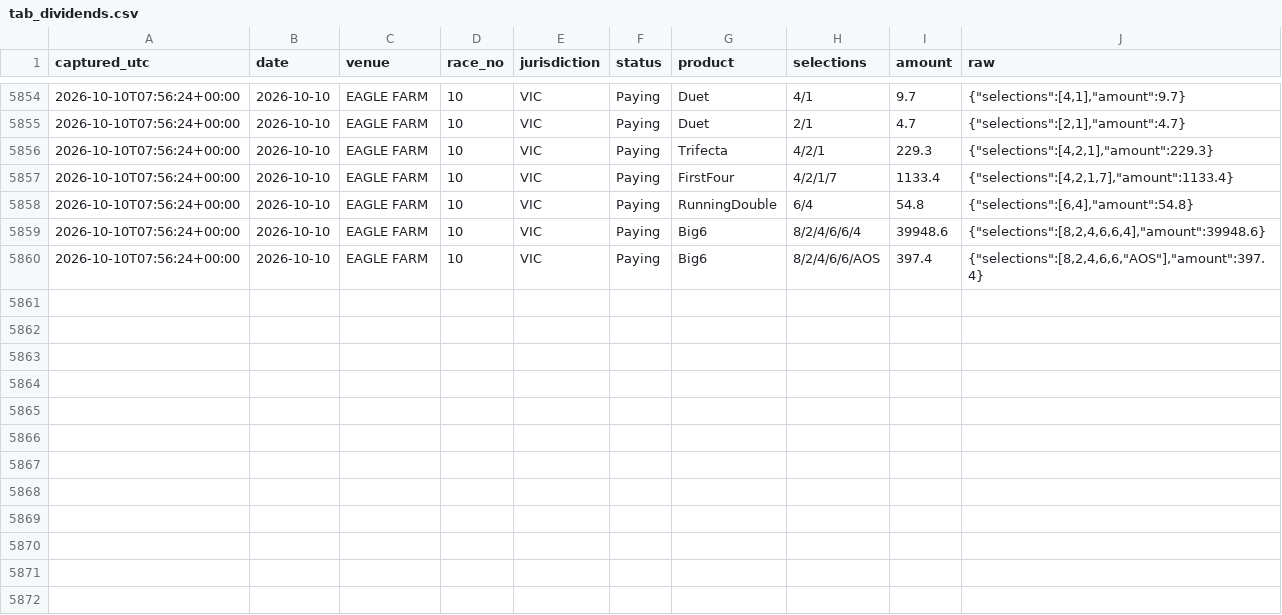
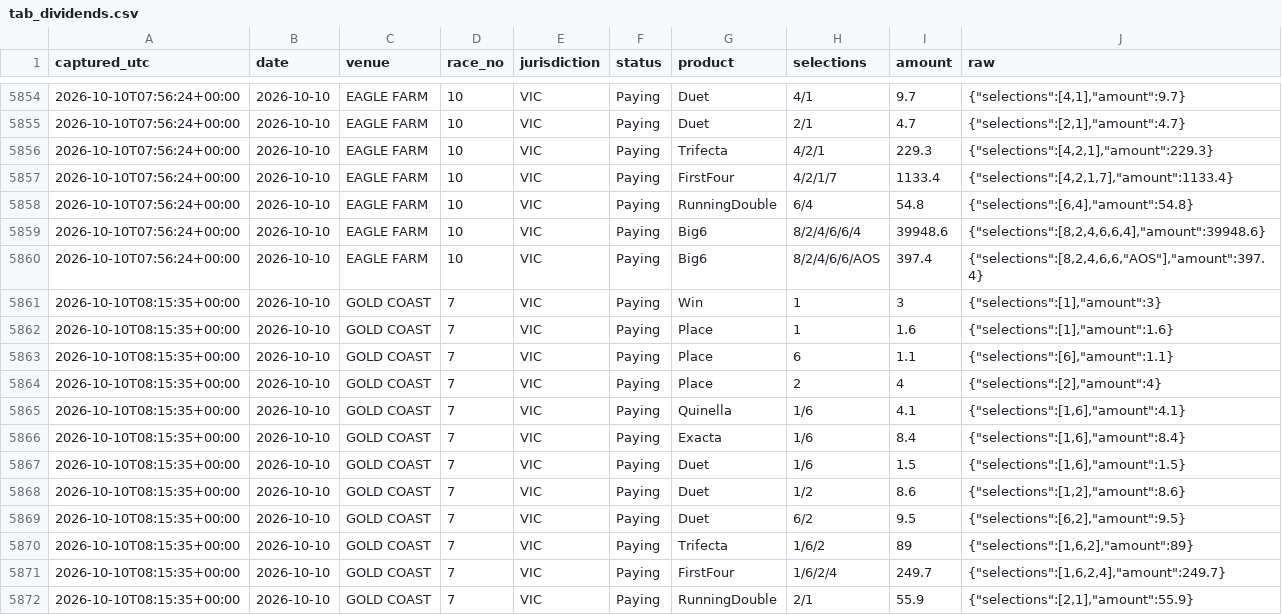
Before and after one commit to mattdwyer01/TopRate, a CSV file: tab_dividends.csv, drawn as a sheet; only a part is shown, gaps mark what is left out; the diff names each change by its address in the sheet, - before the commit and + after, or states it on an @@ line.

```diff
--- a/tab_dividends.csv
+++ b/tab_dividends.csv
+row 5861: 2026-10-10T08:15:35+00:00 | 2026-10-10 | GOLD COAST | 7 | VIC | Paying | Win | 1 | 3 | {"selections":[1],"amount":3}
+row 5862: 2026-10-10T08:15:35+00:00 | 2026-10-10 | GOLD COAST | 7 | VIC | Paying | Place | 1 | 1.6 | {"selections":[1],"amount":1.6}
+row 5863: 2026-10-10T08:15:35+00:00 | 2026-10-10 | GOLD COAST | 7 | VIC | Paying | Place | 6 | 1.1 | {"selections":[6],"amount":1.1}
+row 5864: 2026-10-10T08:15:35+00:00 | 2026-10-10 | GOLD COAST | 7 | VIC | Paying | Place | 2 | 4 | {"selections":[2],"amount":4}
+row 5865: 2026-10-10T08:15:35+00:00 | 2026-10-10 | GOLD COAST | 7 | VIC | Paying | Quinella | 1/6 | 4.1 | {"selections":[1,6],"amount":4.1}
+row 5866: 2026-10-10T08:15:35+00:00 | 2026-10-10 | GOLD COAST | 7 | VIC | Paying | Exacta | 1/6 | 8.4 | {"selections":[1,6],"amount":8.4}
+row 5867: 2026-10-10T08:15:35+00:00 | 2026-10-10 | GOLD COAST | 7 | VIC | Paying | Duet | 1/6 | 1.5 | {"selections":[1,6],"amount":1.5}
+row 5868: 2026-10-10T08:15:35+00:00 | 2026-10-10 | GOLD COAST | 7 | VIC | Paying | Duet | 1/2 | 8.6 | {"selections":[1,2],"amount":8.6}
+row 5869: 2026-10-10T08:15:35+00:00 | 2026-10-10 | GOLD COAST | 7 | VIC | Paying | Duet | 6/2 | 9.5 | {"selections":[6,2],"amount":9.5}
+row 5870: 2026-10-10T08:15:35+00:00 | 2026-10-10 | GOLD COAST | 7 | VIC | Paying | Trifecta | 1/6/2 | 89 | {"selections":[1,6,2],"amount":89}
+row 5871: 2026-10-10T08:15:35+00:00 | 2026-10-10 | GOLD COAST | 7 | VIC | Paying | FirstFour | 1/6/2/4 | 249.7 | {"selections":[1,6,2,4],"amount":249.7}
+row 5872: 2026-10-10T08:15:35+00:00 | 2026-10-10 | GOLD COAST | 7 | VIC | Paying | RunningDouble | 2/1 | 55.9 | {"selections":[2,1],"amount":55.9}
```
Also changed, not shown: 2 other files.
